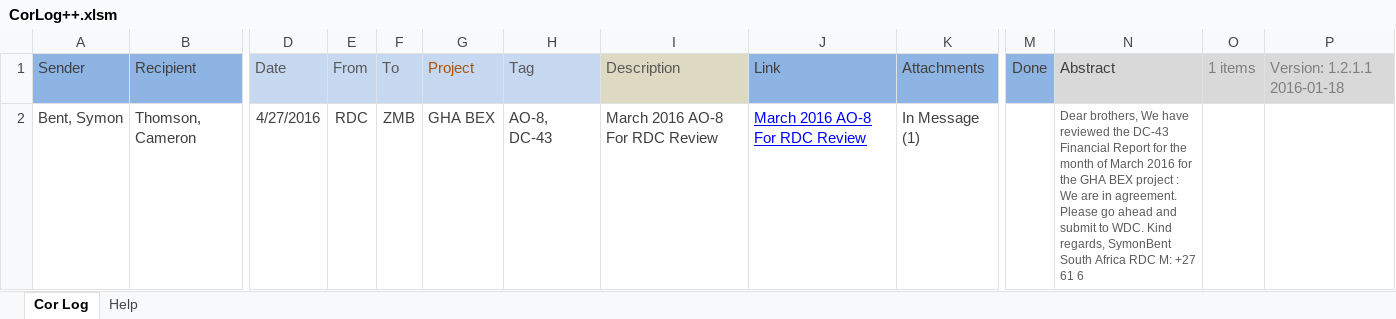
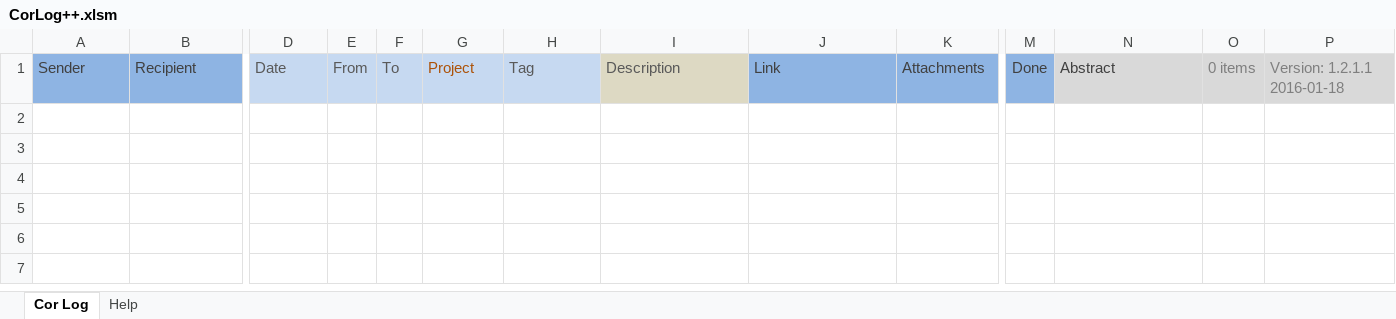
Before and after one commit to MrBertie/corlog, an Excel workbook: CorLog++.xlsm, sheet Cor Log, drawn as a sheet; only a part is shown, gaps mark what is left out; values as stored, in another font and other column widths than the file's, no borders; conditional formats not drawn; rows hold the shown columns only; the diff names each change by its address in the sheet, - before the commit and + after, or states it on an @@ line.

Commit message:
Fixed regresion in import routine

```diff
--- a/CorLog++.xlsm (sheet Cor Log)
+++ b/CorLog++.xlsm (sheet Cor Log)
-O1: 1 items
+O1: 0 items
-row 2: Bent, Symon | Thomson, Cameron | 4/27/2016 | RDC | ZMB | GHA BEX | AO-8, DC-43 | March 2016 AO-8 For RDC Review | March 2016 AO-8 For RDC Review | In Message (1) |  | Dear brothers, We have reviewed the DC-43 Financial Report for the month of March 2016 for the GHA BEX project : We are in agreement. Please go ahead and submit to WDC. Kind regards, SymonBent South Africa RDC M: +27 61 6
```
Also changed, not shown: charts or pictures.
